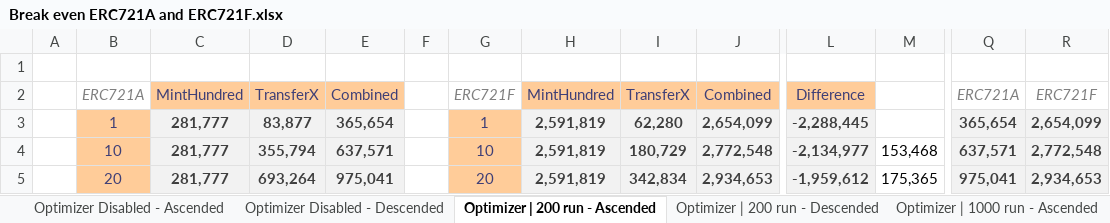
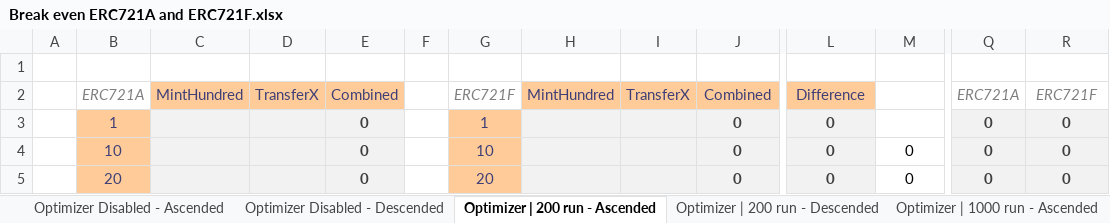
Before and after one commit to FrankNFT-labs/ERC721F, an Excel workbook: docs/data/Break even ERC721A and ERC721F.xlsx, sheet Optimizer | 200 run - Ascended, drawn as a sheet; only a part is shown, gaps mark what is left out; values as stored, in another font and other column widths than the file's, no borders; charts and pictures and conditional formats not drawn; the diff covers the shown part only; the diff names each change by its address in the sheet, - before the commit and + after, or states it on an @@ line.

Commit message:
Update non-optimizer data

```diff
--- a/docs/data/Break even ERC721A and ERC721F.xlsx (sheet Optimizer | 200 run - Ascended)
+++ b/docs/data/Break even ERC721A and ERC721F.xlsx (sheet Optimizer | 200 run - Ascended)
-C3:C5: 281,777
+C3:C5: (empty)
-D3: 83,877
+D3: (empty)
-E3: 365,654
+E3: 0
-H3:H5: 2,591,819
+H3:H5: (empty)
-I3: 62,280
+I3: (empty)
-J3: 2,654,099
+J3: 0
-L3: -2,288,445
+L3: 0
-Q3: 365,654
+Q3: 0
-R3: 2,654,099
+R3: 0
-D4: 355,794
+D4: (empty)
-E4: 637,571
+E4: 0
-I4: 180,729
+I4: (empty)
-J4: 2,772,548
+J4: 0
-L4: -2,134,977
+L4: 0
-M4: 153,468
+M4: 0
-Q4: 637,571
+Q4: 0
-R4: 2,772,548
+R4: 0
-D5: 693,264
+D5: (empty)
-E5: 975,041
+E5: 0
-I5: 342,834
+I5: (empty)
-J5: 2,934,653
+J5: 0
-L5: -1,959,612
+L5: 0
-M5: 175,365
+M5: 0
-Q5: 975,041
+Q5: 0
-R5: 2,934,653
+R5: 0
```
Also changed, not shown: 80 edited cells elsewhere in this sheet, sheet Optimizer Disabled - Descended, sheet Optimizer | 200 run - Descended, sheet Optimizer | 1000 run - Descend, sheet Optimizer | 1000 run - Ascended, sheet Optimizer Disabled - Ascended, charts or pictures, docs/data/Comparison ERC721Enumerable - ERC721F - ERC721A - TinyERC721.xlsx.
